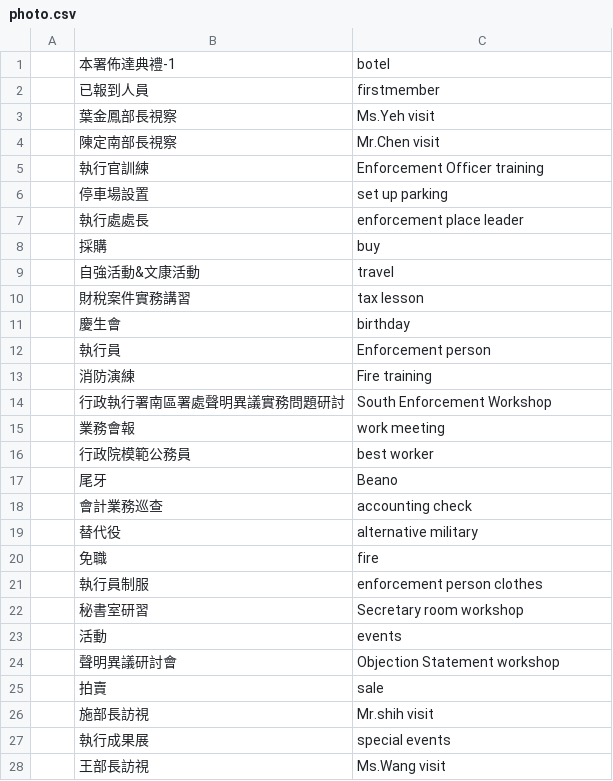
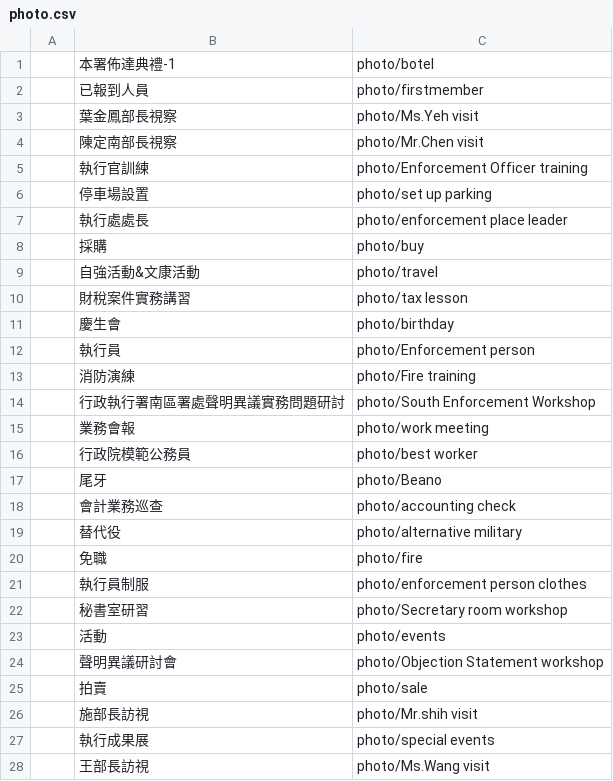
Before and after one commit to tpki/online_exhibition, a CSV file: data/photo.csv, drawn as a sheet; only a part is shown; the diff covers the shown part only.

```diff
--- a/data/photo.csv
+++ b/data/photo.csv
@@ -1,28 +1,28 @@
-,本署佈達典禮-1,botel
-,已報到人員,firstmember
-,葉金鳳部長視察,Ms.Yeh visit
-,陳定南部長視察,Mr.Chen visit
-,執行官訓練,Enforcement Officer training
-,停車場設置,set up parking
-,執行處處長,enforcement place leader
-,採購,buy
-,自強活動&文康活動,travel
-,財稅案件實務講習,tax lesson
-,慶生會,birthday
-,執行員,Enforcement person
-,消防演練,Fire training
-,行政執行署南區署處聲明異議實務問題研討,South Enforcement Workshop
-,業務會報,work meeting
-,行政院模範公務員,best worker
-,尾牙,Beano
-,會計業務巡查,accounting check
-,替代役,alternative military
-,免職,fire
-,執行員制服,enforcement person clothes
-,秘書室研習,Secretary room workshop
-,活動,events
-,聲明異議研討會,Objection Statement workshop
-,拍賣,sale
-,施部長訪視,Mr.shih visit
-,執行成果展,special events
-,王部長訪視,Ms.Wang visit
+,本署佈達典禮-1,photo/botel
+,已報到人員,photo/firstmember
+,葉金鳳部長視察,photo/Ms.Yeh visit
+,陳定南部長視察,photo/Mr.Chen visit
+,執行官訓練,photo/Enforcement Officer training
+,停車場設置,photo/set up parking
+,執行處處長,photo/enforcement place leader
+,採購,photo/buy
+,自強活動&文康活動,photo/travel
+,財稅案件實務講習,photo/tax lesson
+,慶生會,photo/birthday
+,執行員,photo/Enforcement person
+,消防演練,photo/Fire training
+,行政執行署南區署處聲明異議實務問題研討,photo/South Enforcement Workshop
+,業務會報,photo/work meeting
+,行政院模範公務員,photo/best worker
+,尾牙,photo/Beano
+,會計業務巡查,photo/accounting check
+,替代役,photo/alternative military
+,免職,photo/fire
+,執行員制服,photo/enforcement person clothes
+,秘書室研習,photo/Secretary room workshop
+,活動,photo/events
+,聲明異議研討會,photo/Objection Statement workshop
+,拍賣,photo/sale
+,施部長訪視,photo/Mr.shih visit
+,執行成果展,photo/special events
+,王部長訪視,photo/Ms.Wang visit
```
Also changed, not shown: 3 edited cells elsewhere in this file, 38 other files.
